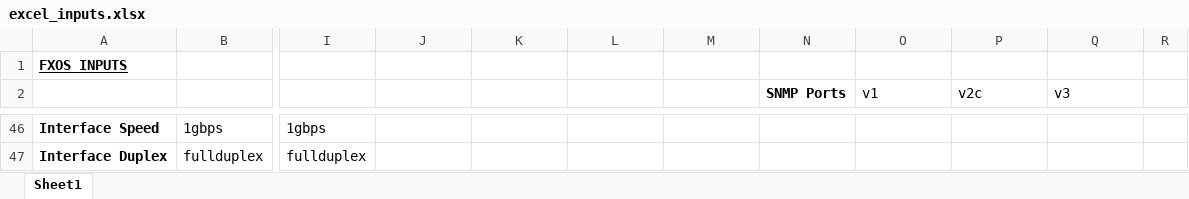
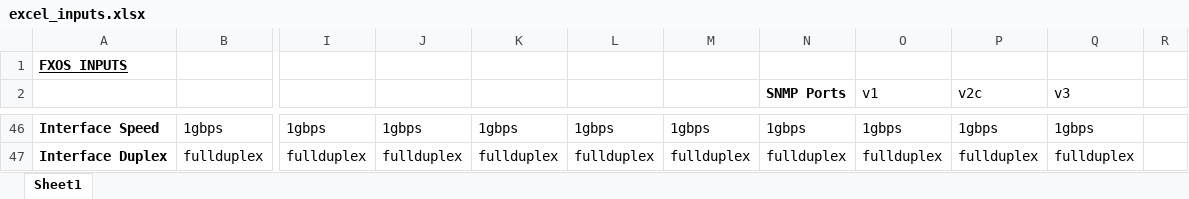
Before and after one commit to kevrobertson/FXOSChassisOrchestrator, an Excel workbook: excel_inputs.xlsx, sheet Sheet1, drawn as a sheet; only a part is shown, gaps mark what is left out; values as stored, in another font and other column widths than the file's, no borders; the diff covers the shown part only; the diff names each change by its address in the sheet, - before the commit and + after, or states it on an @@ line.

```diff
--- a/excel_inputs.xlsx (sheet Sheet1)
+++ b/excel_inputs.xlsx (sheet Sheet1)
-J46: (empty)
+J46: 1gbps
-K46: (empty)
+K46: 1gbps
-L46: (empty)
+L46: 1gbps
-M46: (empty)
+M46: 1gbps
-N46 (SNMP Ports): (empty)
+N46 (SNMP Ports): 1gbps
-O46 (v1): (empty)
+O46 (v1): 1gbps
-P46 (v2c): (empty)
+P46 (v2c): 1gbps
-Q46 (v3): (empty)
+Q46 (v3): 1gbps
-J47: (empty)
+J47: fullduplex
-K47: (empty)
+K47: fullduplex
-L47: (empty)
+L47: fullduplex
-M47: (empty)
+M47: fullduplex
-N47 (SNMP Ports): (empty)
+N47 (SNMP Ports): fullduplex
-O47 (v1): (empty)
+O47 (v1): fullduplex
-P47 (v2c): (empty)
+P47 (v2c): fullduplex
-Q47 (v3): (empty)
+Q47 (v3): fullduplex
```
Also changed, not shown: 32 edited cells elsewhere in this sheet, 2 other files.
